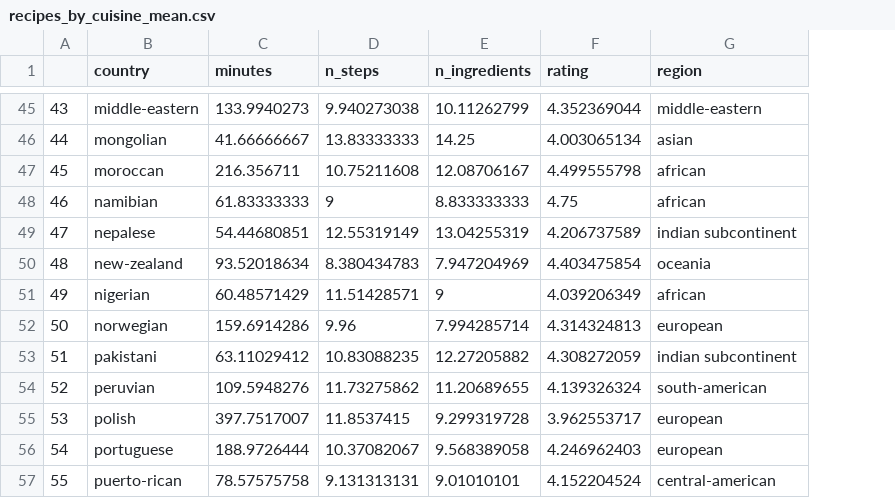
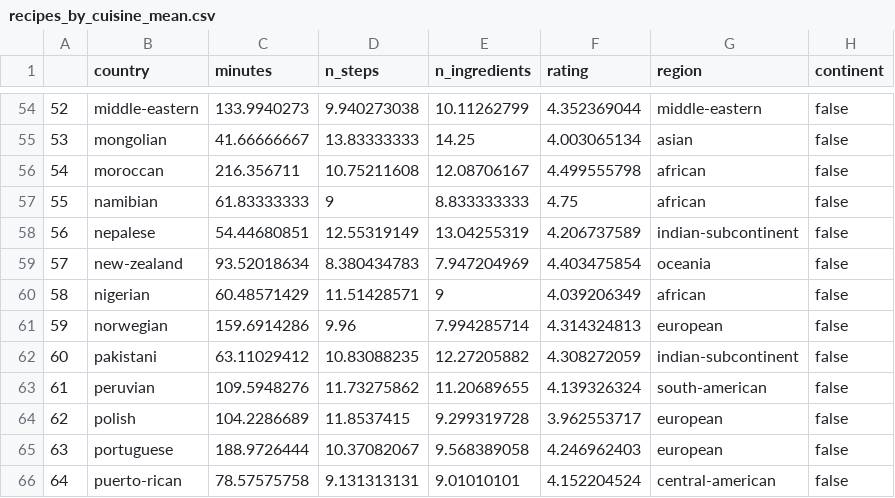
Before and after one commit to SirMaik/Visualizing-Recipes, a CSV file: static/recipes_by_cuisine_mean.csv, drawn as a sheet; only a part is shown, gaps mark what is left out; addresses are those after the commit; the diff covers the shown part only; the diff names each change by its address in the sheet, - before the commit and + after, or states it on an @@ line.

```diff
--- a/static/recipes_by_cuisine_mean.csv
+++ b/static/recipes_by_cuisine_mean.csv
+column H (continent), rows 54-66: all false
@@ column A renumbered from row 11 down @@
-G58 (region): indian subcontinent
+G58 (region): indian-subcontinent
-G62 (region): indian subcontinent
+G62 (region): indian-subcontinent
-C64 (minutes): 397.7517007
+C64 (minutes): 104.2286689
```
Also changed, not shown: 9 added rows and 9 edited cells elsewhere in this file, 2 other files.
